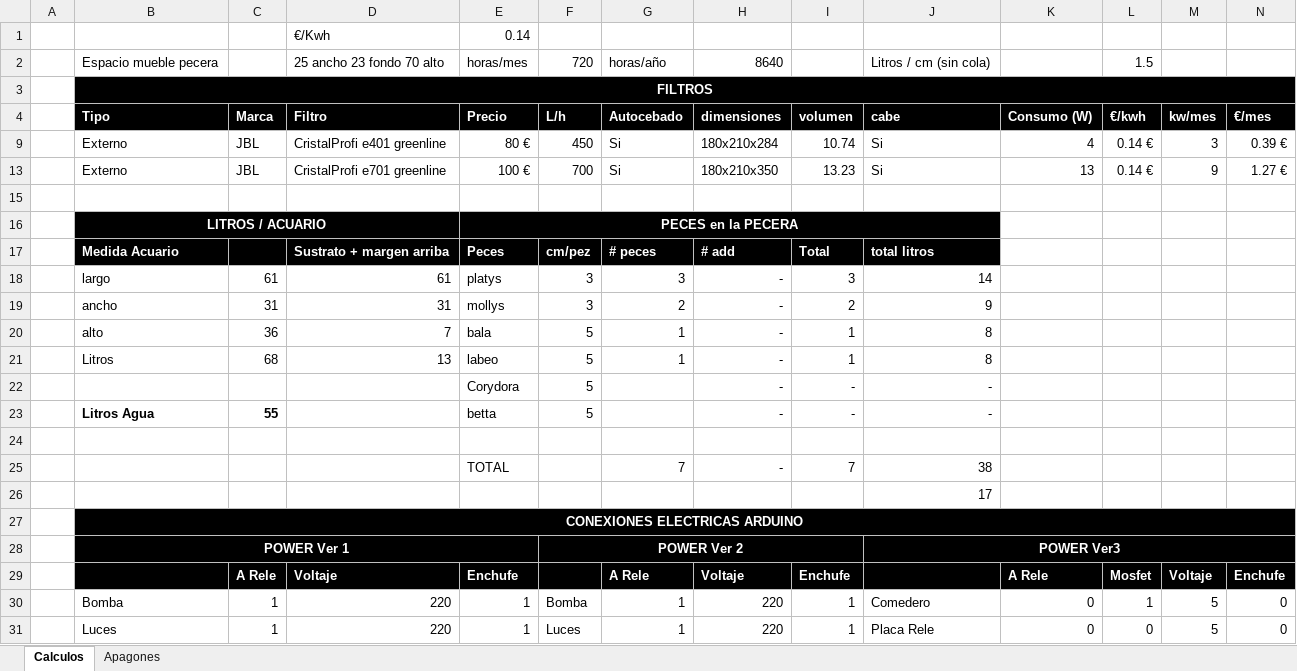
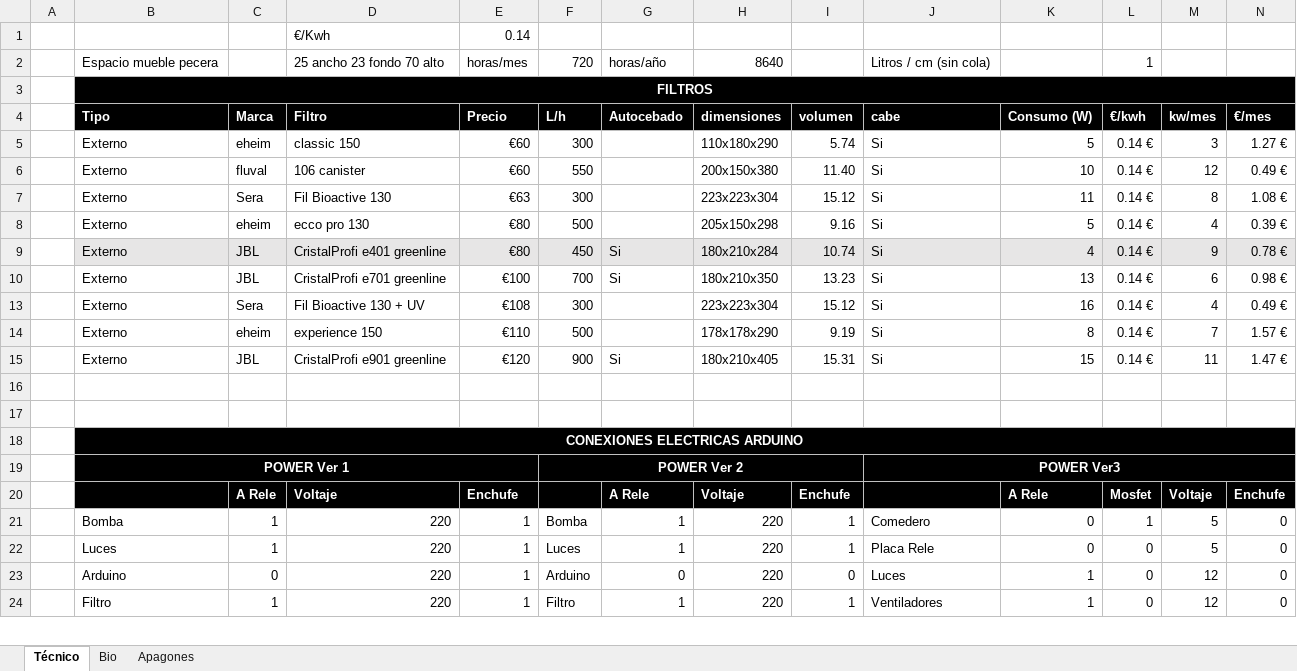
Before and after one commit to virgiliosanz/ArduinoAquarium, an Excel workbook: Pecera.xlsx, sheet Técnico, drawn as a sheet; only a part is shown; the shorter side is filled out with more unchanged rows; values as stored, in another font and other column widths than the file's, no borders; removed rows and columns are numbered as before the commit, all else as after; rows hold the shown columns only; the diff names each change by its address in the sheet, - before the commit and + after, or states it on an @@ line.

```diff
--- a/Pecera.xlsx (sheet Técnico)
+++ b/Pecera.xlsx (sheet Técnico)
-sheet tab: Calculos
+sheet tab: Técnico
+sheet tab: Bio
-L2: 1.5
+L2: 1
+row 5:  | Externo | eheim | classic 150 | €60 | 300 |  | 110x180x290 | 5.74 | Si | 5 | 0.14 € | 3 | 1.27 €
+row 6:  | Externo | fluval | 106 canister | €60 | 550 |  | 200x150x380 | 11.40 | Si | 10 | 0.14 € | 12 | 0.49 €
+row 7:  | Externo | Sera | Fil Bioactive 130 | €63 | 300 |  | 223x223x304 | 15.12 | Si | 11 | 0.14 € | 8 | 1.08 €
+row 8:  | Externo | eheim | ecco pro 130 | €80 | 500 |  | 205x150x298 | 9.16 | Si | 5 | 0.14 € | 4 | 0.39 €
-B9:N9 fill: none
+B9:N9 fill: #E7E6E6
-E9: 80 €
+E9: €80
-M9: 3
+M9: 9
-N9: 0.39 €
+N9: 0.78 €
-E10: 100 €
+E10: €100
-M10: 9
+M10: 6
-N10: 1.27 €
+N10: 0.98 €
+row 13:  | Externo | Sera | Fil Bioactive 130 + UV | €108 | 300 |  | 223x223x304 | 15.12 | Si | 16 | 0.14 € | 4 | 0.49 €
+row 14:  | Externo | eheim | experience 150 | €110 | 500 |  | 178x178x290 | 9.19 | Si | 8 | 0.14 € | 7 | 1.57 €
+row 15:  | Externo | JBL | CristalProfi e901 greenline | €120 | 900 | Si | 180x210x405 | 15.31 | Si | 15 | 0.14 € | 11 | 1.47 €
-row 16:  | LITROS / ACUARIO |  |  | PECES en la PECERA
-row 17:  | Medida Acuario |  | Sustrato + margen arriba | Peces | cm/pez | # peces | # add | Total | total litros
-row 18:  | largo | 61 | 61 | platys | 3 | 3 | - | 3 | 14
-row 19:  | ancho | 31 | 31 | mollys | 3 | 2 | - | 2 | 9
-row 20:  | alto | 36 | 7 | bala | 5 | 1 | - | 1 | 8
-row 21:  | Litros | 68 | 13 | labeo | 5 | 1 | - | 1 | 8
-row 22:  |  |  |  | Corydora | 5 |  | - | - | -
-row 23:  | Litros Agua | 55 |  | betta | 5 |  | - | - | -
-row 25:  |  |  |  | TOTAL |  | 7 | - | 7 | 38
-row 26:  |  |  |  |  |  |  |  |  | 17
```
Also changed, not shown: sheet Apagones, formulas that keep their value, hidden cells, charts or pictures, 6 other files.
